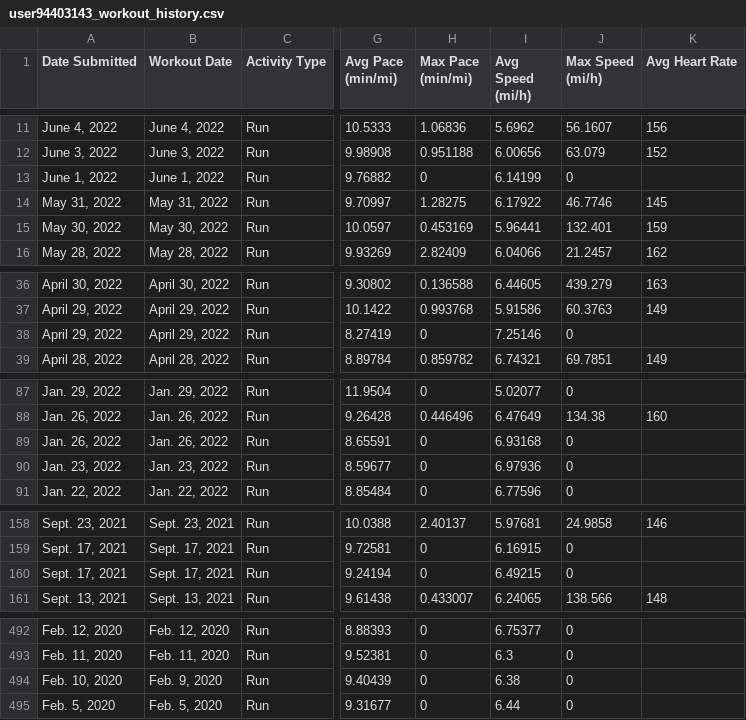
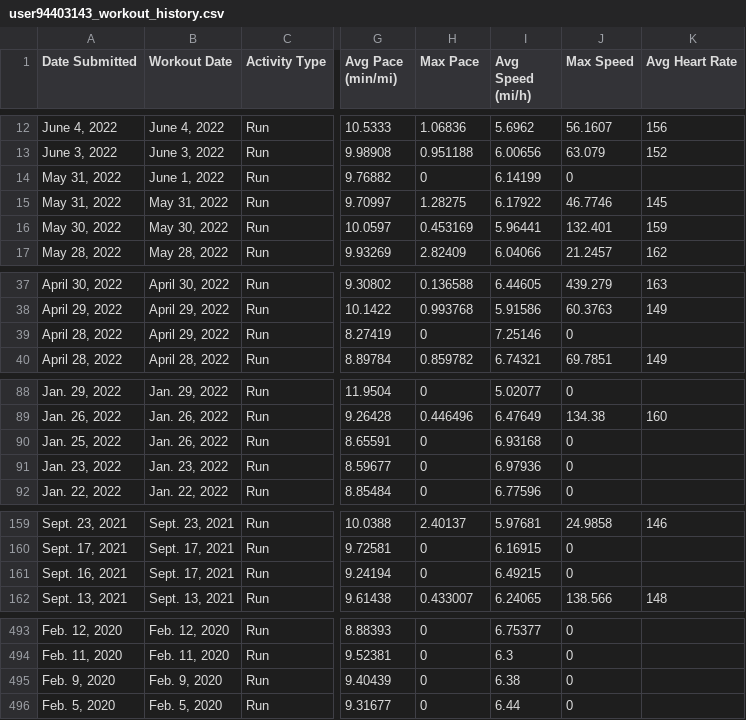
Before and after one commit to Cbhami/Coraline, a CSV file: Resources/csv data/user94403143_workout_history.csv, drawn as a sheet; only a part is shown, gaps mark what is left out; addresses are those after the commit; the diff covers the shown part only; the diff names each change by its address in the sheet, - before the commit and + after, or states it on an @@ line.

```diff
--- a/Resources/csv data/user94403143_workout_history.csv
+++ b/Resources/csv data/user94403143_workout_history.csv
-H1: Max Pace (min/mi)
+H1: Max Pace
-J1: Max Speed (mi/h)
+J1: Max Speed
-A14 (Date Submitted): June 1, 2022
+A14 (Date Submitted): May 31, 2022
-A39 (Date Submitted): April 29, 2022
+A39 (Date Submitted): April 28, 2022
-A90 (Date Submitted): Jan. 26, 2022
+A90 (Date Submitted): Jan. 25, 2022
-A161 (Date Submitted): Sept. 17, 2021
+A161 (Date Submitted): Sept. 16, 2021
-A495 (Date Submitted): Feb. 10, 2020
+A495 (Date Submitted): Feb. 9, 2020
```
Also changed, not shown: 1 added row and 15 edited cells elsewhere in this file, 1 other file.
